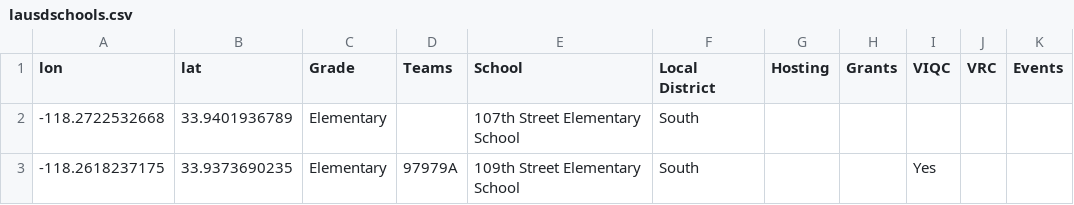
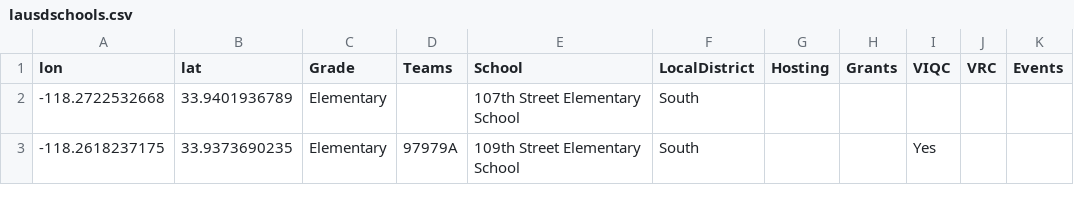
Before and after one commit to bjm321/WebsiteTesting, a CSV file: lausdschools.csv, drawn as a sheet; only a part is shown.

Commit message:
updated the JSON Schools data

```diff
--- a/lausdschools.csv
+++ b/lausdschools.csv
@@ -1,2 +1,2 @@
-lon,lat,Grade,Teams,School,Local District,Hosting,Grants,VIQC,VRC,Events
+lon,lat,Grade,Teams,School,LocalDistrict,Hosting,Grants,VIQC,VRC,Events
 -118.2722532668,33.9401936789,Elementary,,107th Street Elementary School,South,,,,,
```
Also changed, not shown: 10 other files.
